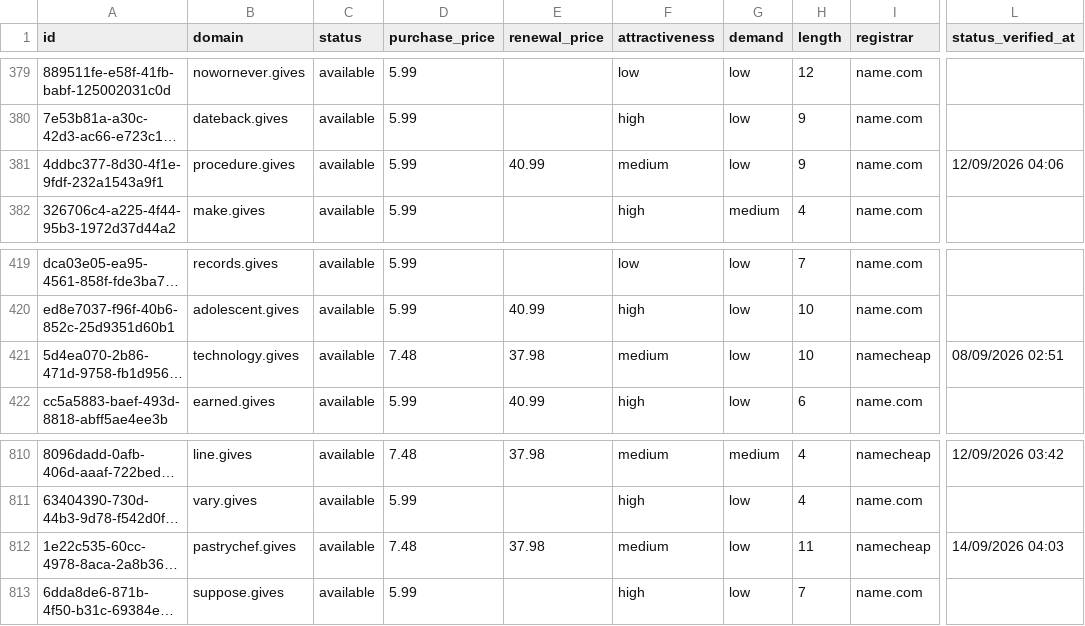
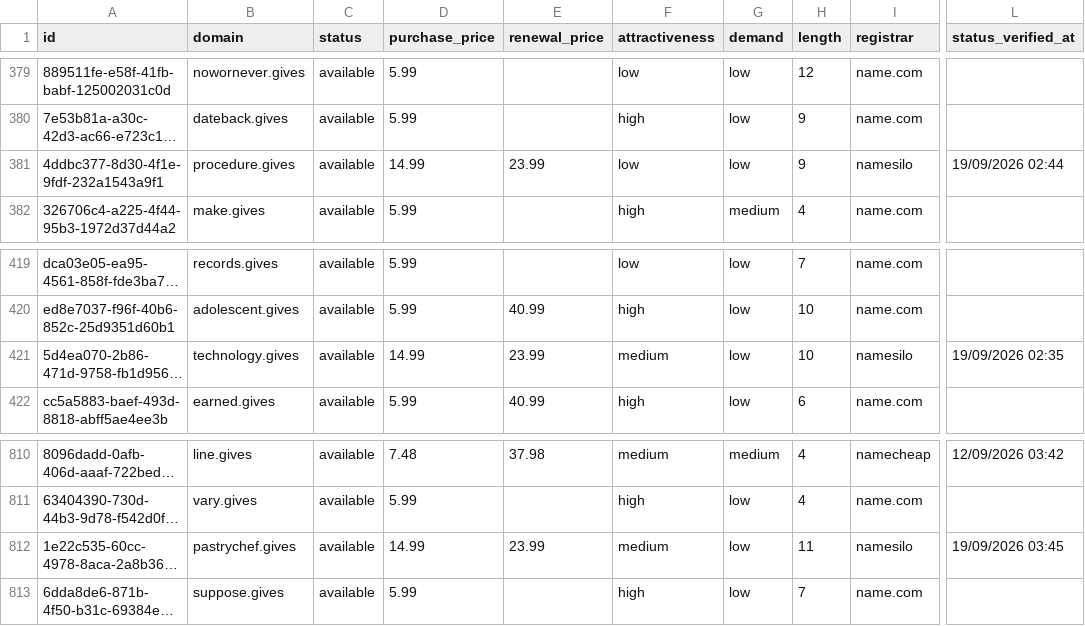
Before and after one commit to UniqueDomains/gives-oneword-domains, a CSV file: gives.csv, drawn as a sheet; only a part is shown, gaps mark what is left out; long unchanged cells end in …; the diff names each change by its address in the sheet, - before the commit and + after, or states it on an @@ line.

Commit message:
Domains update

```diff
--- a/gives.csv
+++ b/gives.csv
-D381 (purchase_price): 5.99
+D381 (purchase_price): 14.99
-E381 (renewal_price): 40.99
+E381 (renewal_price): 23.99
-F381 (attractiveness): medium
+F381 (attractiveness): low
-I381 (registrar): name.com
+I381 (registrar): namesilo
-L381 (status_verified_at): 12/09/2026 04:06
+L381 (status_verified_at): 19/09/2026 02:44
-D421 (purchase_price): 7.48
+D421 (purchase_price): 14.99
-E421 (renewal_price): 37.98
+E421 (renewal_price): 23.99
-I421 (registrar): namecheap
+I421 (registrar): namesilo
-L421 (status_verified_at): 08/09/2026 02:51
+L421 (status_verified_at): 19/09/2026 02:35
-D812 (purchase_price): 7.48
+D812 (purchase_price): 14.99
-E812 (renewal_price): 37.98
+E812 (renewal_price): 23.99
-I812 (registrar): namecheap
+I812 (registrar): namesilo
-L812 (status_verified_at): 14/09/2026 04:03
+L812 (status_verified_at): 19/09/2026 03:45
```
Also changed, not shown: 4 other files.
